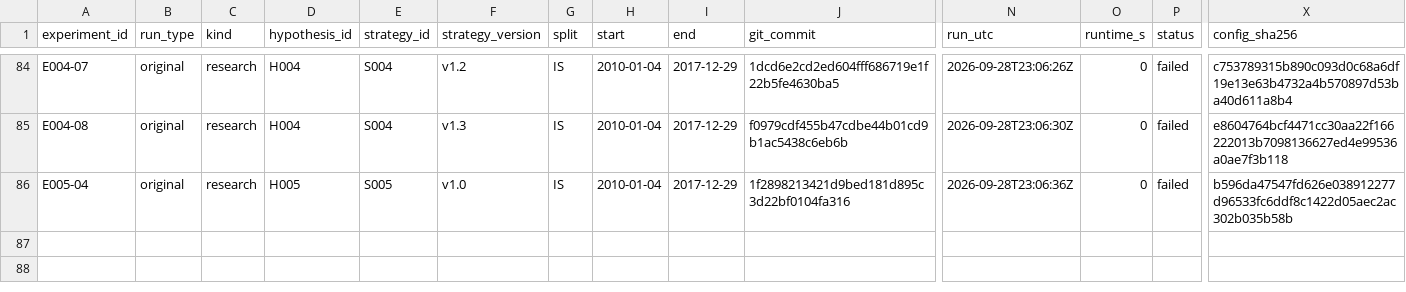
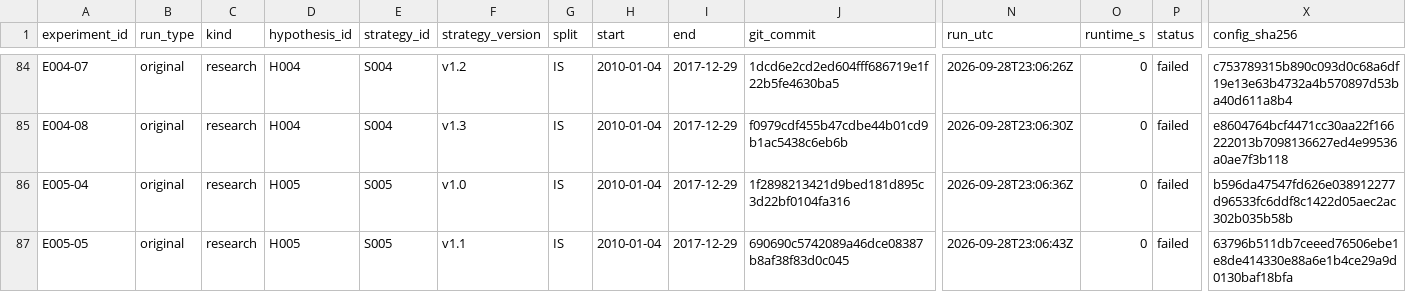
Before and after one commit to CohenMatan/quant-trading-research, a CSV file: experiments/INDEX.csv, drawn as a sheet; only a part is shown, gaps mark what is left out; rows hold the shown columns only; the diff names each change by its address in the sheet, - before the commit and + after, or states it on an @@ line.

```diff
--- a/experiments/INDEX.csv
+++ b/experiments/INDEX.csv
+row 87: E005-05 | original | research | H005 | S005 | v1.1 | IS | 2010-01-04 | 2017-12-29 | 690690c5742089a46dce08387b8af38f83d0c045 | 2026-09-28T23:06:43Z | 0 | failed | 63796b511db7ceeed76506ebe1e8de414330e88a6e1b4ce29a9d0130baf18bfa
```
Also changed, not shown: 2 other files.
